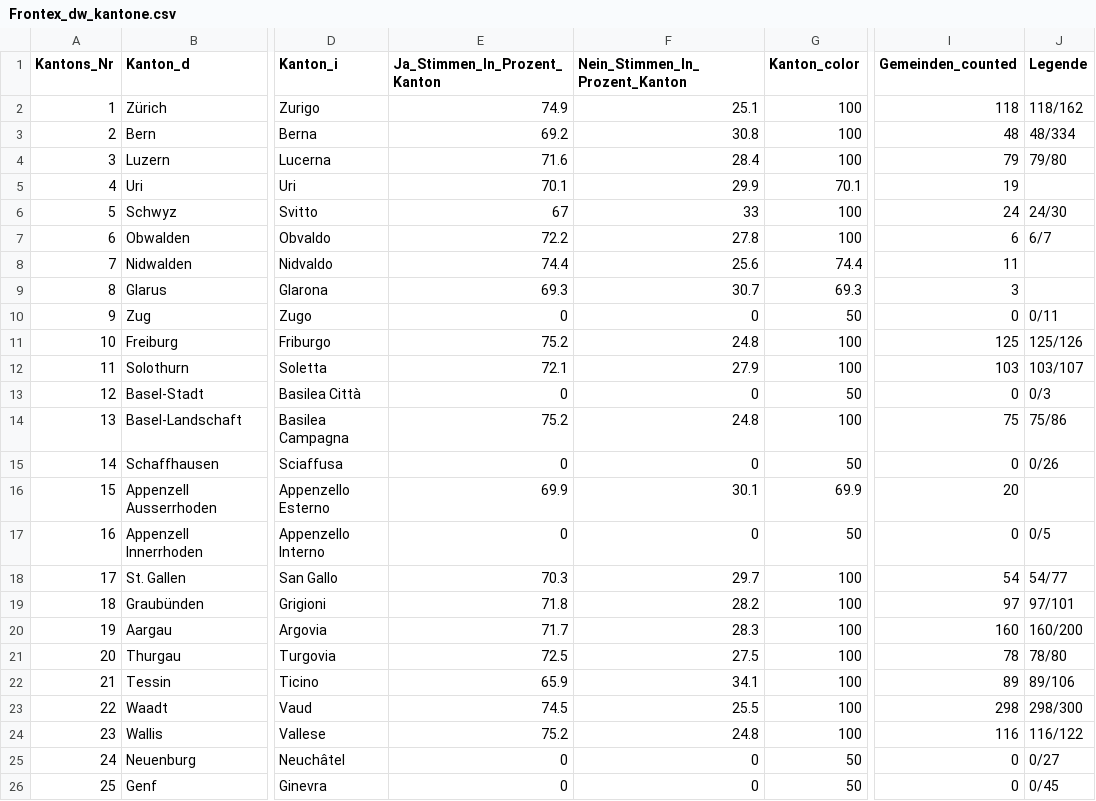
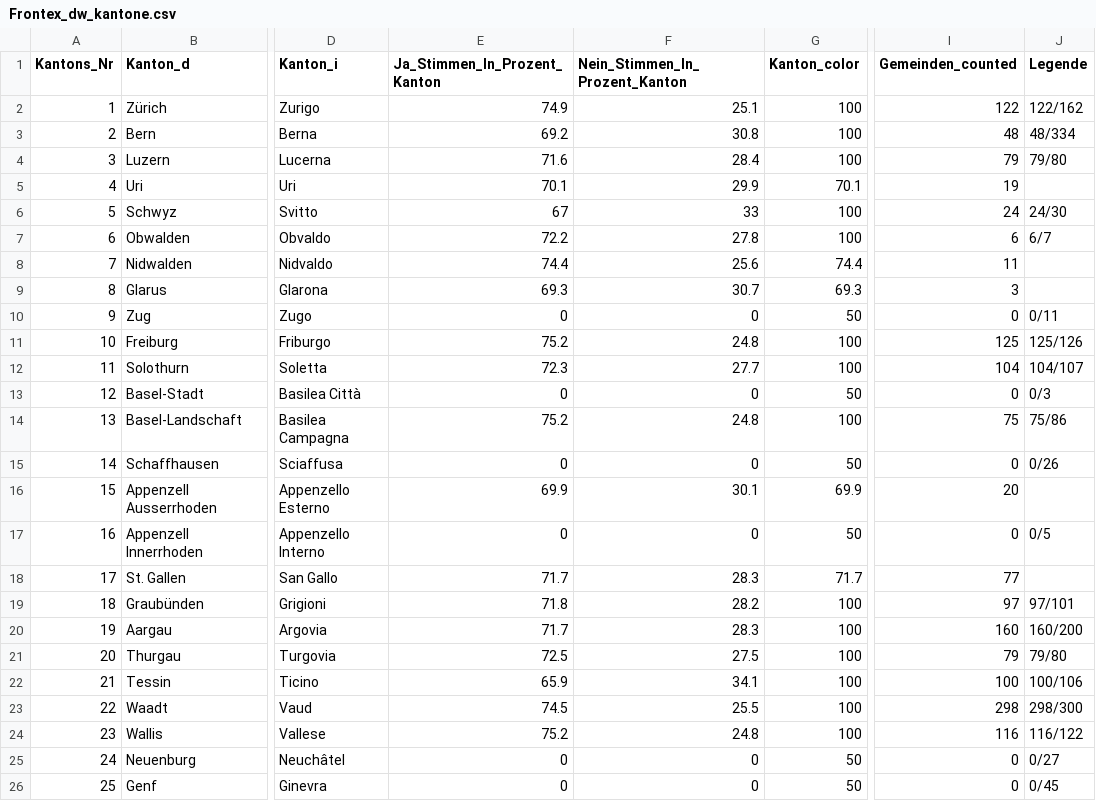
Before and after one commit to awp-finanznachrichten/lena_mai2022, a CSV file: Output/Frontex_dw_kantone.csv, drawn as a sheet; only a part is shown, gaps mark what is left out; the diff names each change by its address in the sheet, - before the commit and + after, or states it on an @@ line.

```diff
--- a/Output/Frontex_dw_kantone.csv
+++ b/Output/Frontex_dw_kantone.csv
-I2 (Gemeinden_counted): 118
+I2 (Gemeinden_counted): 122
-J2 (Legende): 118/162
+J2 (Legende): 122/162
-E12 (Ja_Stimmen_In_Prozent_Kanton): 72.1
+E12 (Ja_Stimmen_In_Prozent_Kanton): 72.3
-F12 (Nein_Stimmen_In_Prozent_Kanton): 27.9
+F12 (Nein_Stimmen_In_Prozent_Kanton): 27.7
-I12 (Gemeinden_counted): 103
+I12 (Gemeinden_counted): 104
-J12 (Legende): 103/107
+J12 (Legende): 104/107
-E18 (Ja_Stimmen_In_Prozent_Kanton): 70.3
+E18 (Ja_Stimmen_In_Prozent_Kanton): 71.7
-F18 (Nein_Stimmen_In_Prozent_Kanton): 29.7
+F18 (Nein_Stimmen_In_Prozent_Kanton): 28.3
-G18 (Kanton_color): 100
+G18 (Kanton_color): 71.7
-I18 (Gemeinden_counted): 54
+I18 (Gemeinden_counted): 77
-J18 (Legende): 54/77
+J18 (Legende): (empty)
-I21 (Gemeinden_counted): 78
+I21 (Gemeinden_counted): 79
-J21 (Legende): 78/80
+J21 (Legende): 79/80
-I22 (Gemeinden_counted): 89
+I22 (Gemeinden_counted): 100
-J22 (Legende): 89/106
+J22 (Legende): 100/106
```
Also changed, not shown: Output/Film_all_data.csv, Output/Frontex_all_data.csv, 22 other files.
